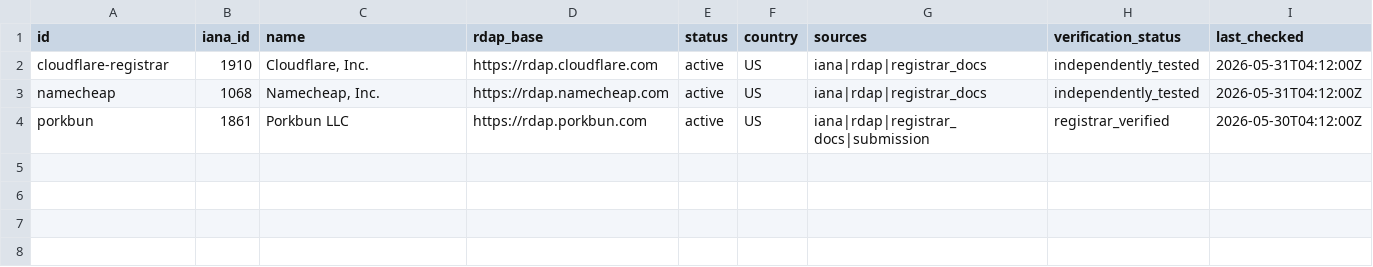
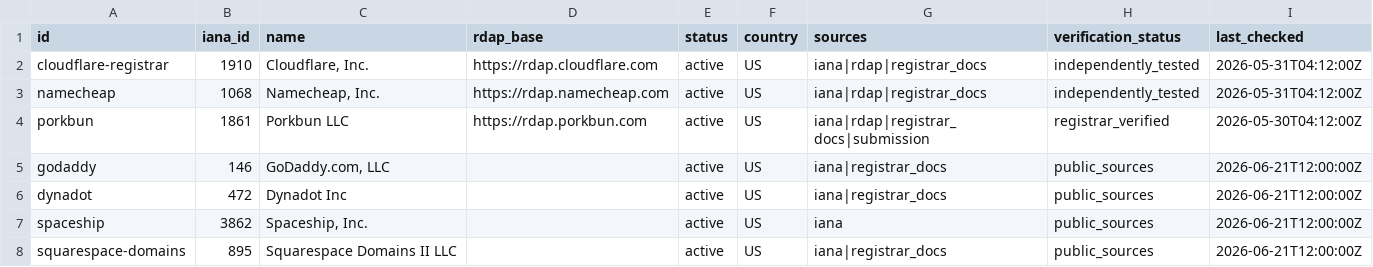
Before and after one commit to open-domain-data/open-domain-data, a CSV file: data/registrars.csv, drawn as a sheet.

Commit message:
Expand the sample to seven registrars; add an MCP-interface signal
Grows the shipped illustrative sample from three to seven registrars,
adding GoDaddy (IANA 146), Dynadot (472), Spaceship (3862) and
Squarespace Domains (895) to the registrars, registrar_api_capabilities
and agent_capability_signals datasets, in both the JSON/CSV data and the
typed records that drive the site.

IANA IDs and entity names come from the IANA registrar-ID registry; API
and agent-capability facts come from each registrar's public docs and
are marked public_sources. RDAP base URLs are left empty where not yet
confirmed rather than guessed.

Adds an mcp_interface signal to agent_capability_signals, recording
whether a registrar publishes an official Model Context Protocol server
for domain operations (GoDaddy does; a read-only domain-search server).
The signal is descriptive only — no scoring or ranking, consistent with
the project's neutrality boundary.

```diff
--- a/data/registrars.csv
+++ b/data/registrars.csv
@@ -4 +4,5 @@ namecheap,1068,"Namecheap, Inc.",https://rdap.namecheap.com,active,US,"iana|rdap
 porkbun,1861,"Porkbun LLC",https://rdap.porkbun.com,active,US,"iana|rdap|registrar_docs|submission",registrar_verified,2026-05-30T04:12:00Z
+godaddy,146,"GoDaddy.com, LLC",,active,US,"iana|registrar_docs",public_sources,2026-06-21T12:00:00Z
+dynadot,472,"Dynadot Inc",,active,US,"iana|registrar_docs",public_sources,2026-06-21T12:00:00Z
+spaceship,3862,"Spaceship, Inc.",,active,US,"iana",public_sources,2026-06-21T12:00:00Z
+squarespace-domains,895,"Squarespace Domains II LLC",,active,US,"iana|registrar_docs",public_sources,2026-06-21T12:00:00Z
```
Also changed, not shown: 6 other files.
